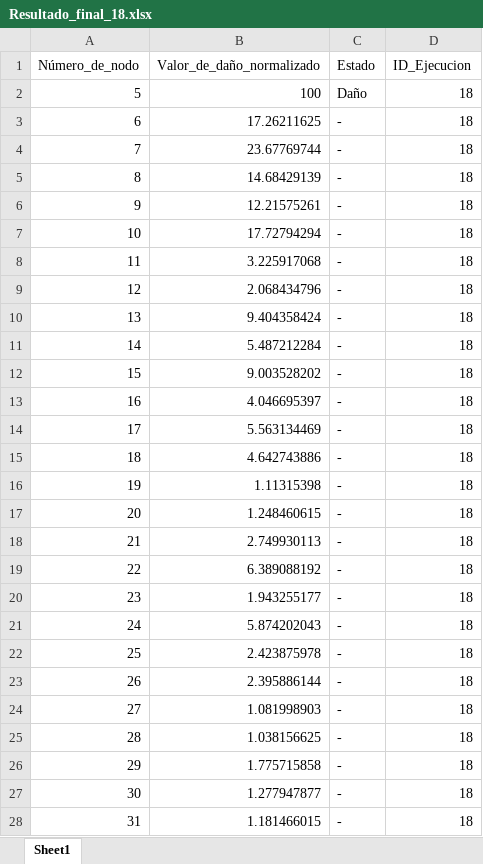
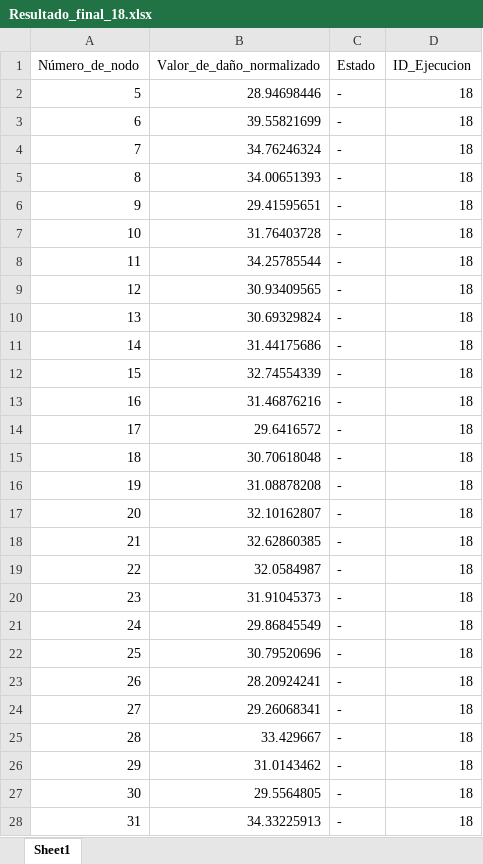
Before and after one commit to fcisnerosr/Proyecto-doctoral, an Excel workbook: Resultados/Resultado_final_18.xlsx, sheet Sheet1, drawn as a sheet; only a part is shown; values as stored, in another font and other column widths than the file's, no borders; the diff covers the shown part only; the diff names each change by its address in the sheet, - before the commit and + after, or states it on an @@ line.

```diff
--- a/Resultados/Resultado_final_18.xlsx (sheet Sheet1)
+++ b/Resultados/Resultado_final_18.xlsx (sheet Sheet1)
-B2 (Valor_de_daño_normalizado): 100
+B2 (Valor_de_daño_normalizado): 28.94698446
-C2 (Estado): Daño
+C2 (Estado): -
-B3 (Valor_de_daño_normalizado): 17.26211625
+B3 (Valor_de_daño_normalizado): 39.55821699
-B4 (Valor_de_daño_normalizado): 23.67769744
+B4 (Valor_de_daño_normalizado): 34.76246324
-B5 (Valor_de_daño_normalizado): 14.68429139
+B5 (Valor_de_daño_normalizado): 34.00651393
-B6 (Valor_de_daño_normalizado): 12.21575261
+B6 (Valor_de_daño_normalizado): 29.41595651
-B7 (Valor_de_daño_normalizado): 17.72794294
+B7 (Valor_de_daño_normalizado): 31.76403728
-B8 (Valor_de_daño_normalizado): 3.225917068
+B8 (Valor_de_daño_normalizado): 34.25785544
-B9 (Valor_de_daño_normalizado): 2.068434796
+B9 (Valor_de_daño_normalizado): 30.93409565
-B10 (Valor_de_daño_normalizado): 9.404358424
+B10 (Valor_de_daño_normalizado): 30.69329824
-B11 (Valor_de_daño_normalizado): 5.487212284
+B11 (Valor_de_daño_normalizado): 31.44175686
-B12 (Valor_de_daño_normalizado): 9.003528202
+B12 (Valor_de_daño_normalizado): 32.74554339
-B13 (Valor_de_daño_normalizado): 4.046695397
+B13 (Valor_de_daño_normalizado): 31.46876216
-B14 (Valor_de_daño_normalizado): 5.563134469
+B14 (Valor_de_daño_normalizado): 29.6416572
-B15 (Valor_de_daño_normalizado): 4.642743886
+B15 (Valor_de_daño_normalizado): 30.70618048
-B16 (Valor_de_daño_normalizado): 1.11315398
+B16 (Valor_de_daño_normalizado): 31.08878208
-B17 (Valor_de_daño_normalizado): 1.248460615
+B17 (Valor_de_daño_normalizado): 32.10162807
-B18 (Valor_de_daño_normalizado): 2.749930113
+B18 (Valor_de_daño_normalizado): 32.62860385
-B19 (Valor_de_daño_normalizado): 6.389088192
+B19 (Valor_de_daño_normalizado): 32.0584987
-B20 (Valor_de_daño_normalizado): 1.943255177
+B20 (Valor_de_daño_normalizado): 31.91045373
-B21 (Valor_de_daño_normalizado): 5.874202043
+B21 (Valor_de_daño_normalizado): 29.86845549
-B22 (Valor_de_daño_normalizado): 2.423875978
+B22 (Valor_de_daño_normalizado): 30.79520696
-B23 (Valor_de_daño_normalizado): 2.395886144
+B23 (Valor_de_daño_normalizado): 28.20924241
-B24 (Valor_de_daño_normalizado): 1.081998903
+B24 (Valor_de_daño_normalizado): 29.26068341
-B25 (Valor_de_daño_normalizado): 1.038156625
+B25 (Valor_de_daño_normalizado): 33.429667
-B26 (Valor_de_daño_normalizado): 1.775715858
+B26 (Valor_de_daño_normalizado): 31.0143462
-B27 (Valor_de_daño_normalizado): 1.277947877
+B27 (Valor_de_daño_normalizado): 29.5564805
-B28 (Valor_de_daño_normalizado): 1.181466015
+B28 (Valor_de_daño_normalizado): 34.33225913
```
Also changed, not shown: 10 edited cells elsewhere in this sheet, Resultados/P_18.xlsx, Resultados/dano_porcentaje_18.xlsx, 10 other files.
